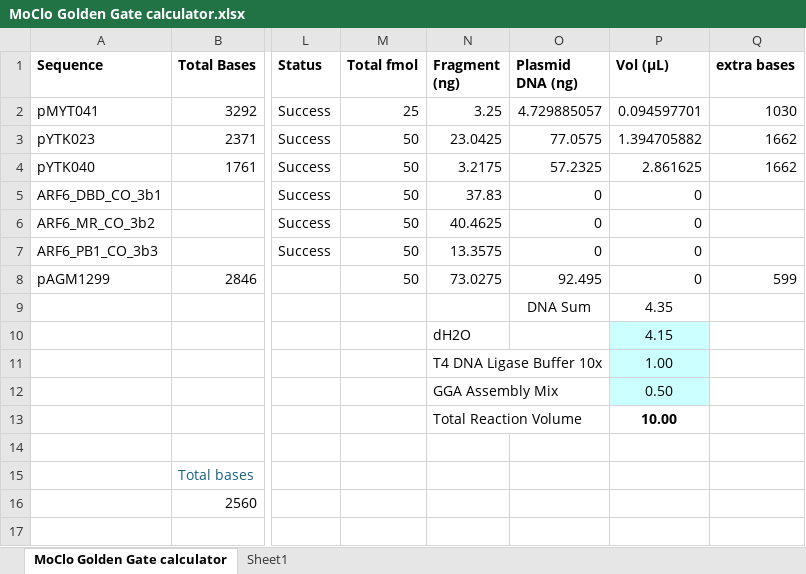
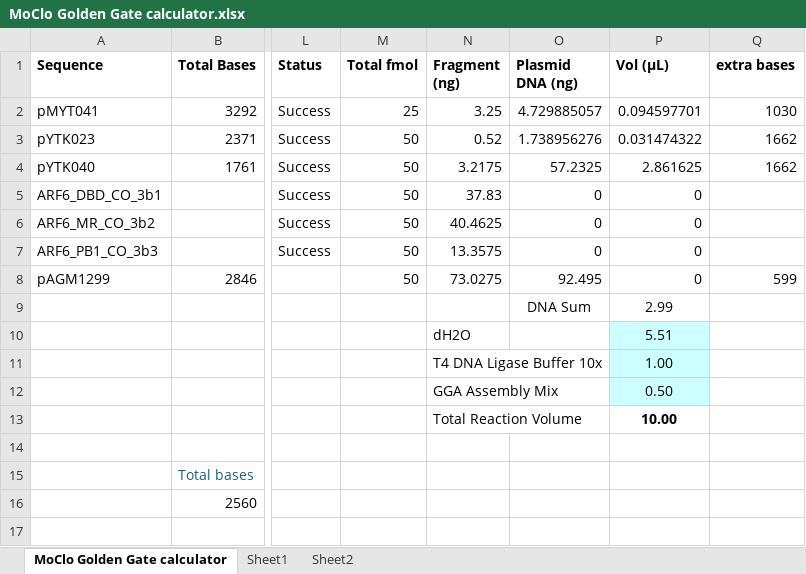
Before and after one commit to milesveerhoff/MoCloScript, an Excel workbook: Dev/MoClo Golden Gate calculator.xlsx, sheet MoClo Golden Gate calculator, drawn as a sheet; only a part is shown, gaps mark what is left out; values as stored, in another font and other column widths than the file's, no borders; the diff names each change by its address in the sheet, - before the commit and + after, or states it on an @@ line.

```diff
--- a/Dev/MoClo Golden Gate calculator.xlsx (sheet MoClo Golden Gate calculator)
+++ b/Dev/MoClo Golden Gate calculator.xlsx (sheet MoClo Golden Gate calculator)
+sheet tab: Sheet2
-N3 (Fragment (ng)): 23.0425
+N3 (Fragment (ng)): 0.52
-O3 (Plasmid DNA (ng)): 77.0575
+O3 (Plasmid DNA (ng)): 1.738956276
-P3 (Vol (µL)): 1.394705882
+P3 (Vol (µL)): 0.031474322
-P9 (Vol (µL)): 4.35
+P9 (Vol (µL)): 2.99
-P10 (Vol (µL)): 4.15
+P10 (Vol (µL)): 5.51
```
Also changed, not shown: 2 other files.
